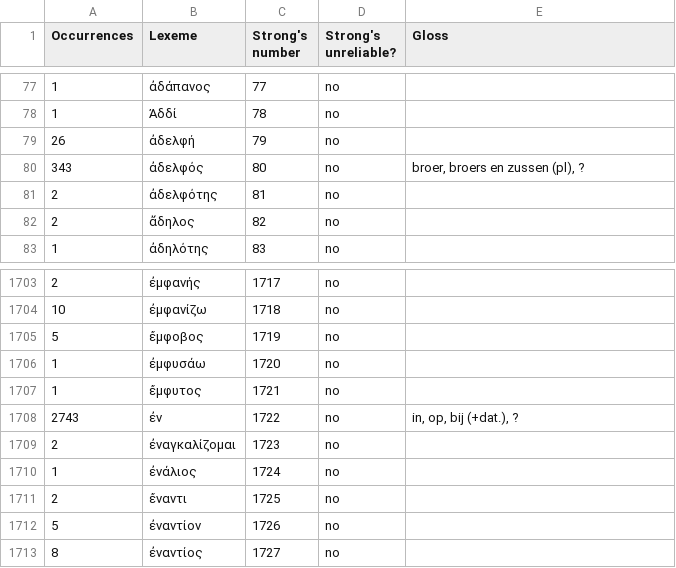
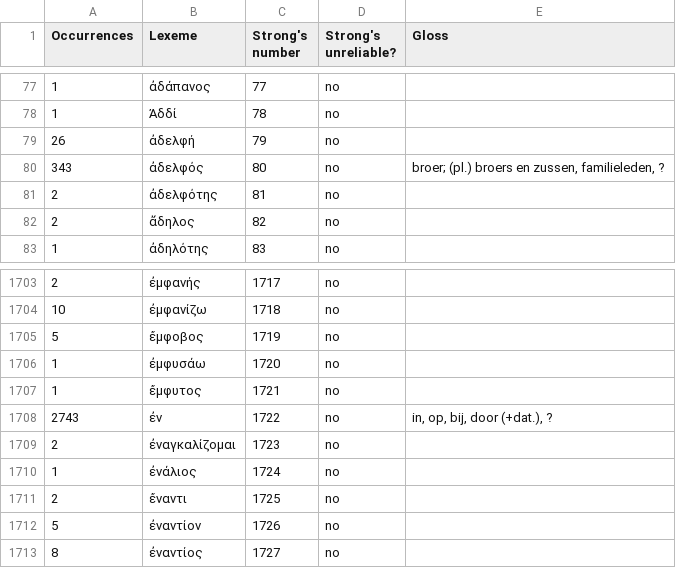
Before and after one commit to EzerIT/BibleOL, a CSV file: lexicons/greek_nl.csv, drawn as a sheet; only a part is shown, gaps mark what is left out.

Commit message:
Added more frequency buttons to lexicon translation interface

```diff
--- a/lexicons/greek_nl.csv
+++ b/lexicons/greek_nl.csv
@@ -79,3 +79,3 @@
 26,"ἀδελφή",79,"no",""
-343,"ἀδελφός",80,"no","broer, broers en zussen (pl), ?"
+343,"ἀδελφός",80,"no","broer; (pl.) broers en zussen, familieleden, ?"
 2,"ἀδελφότης",81,"no",""
@@ -1707,3 +1707,3 @@
 1,"ἔμφυτος",1721,"no",""
-2743,"ἐν",1722,"no"," in, op, bij (+dat.), ?"
+2743,"ἐν",1722,"no"," in, op, bij, door (+dat.), ?"
 2,"ἐναγκαλίζομαι",1723,"no",""
```
Also changed, not shown: lexicons/heb_en.csv, lexicons/heb_nl.csv, 9 other files.
